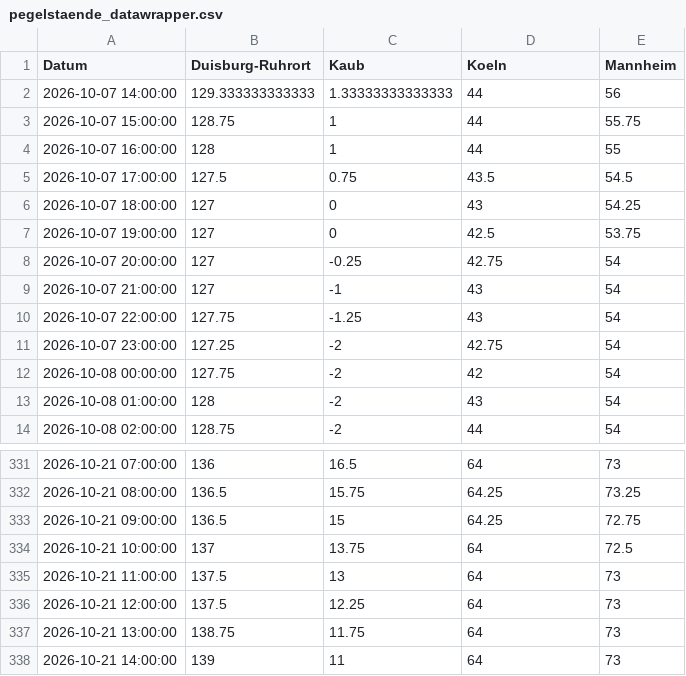
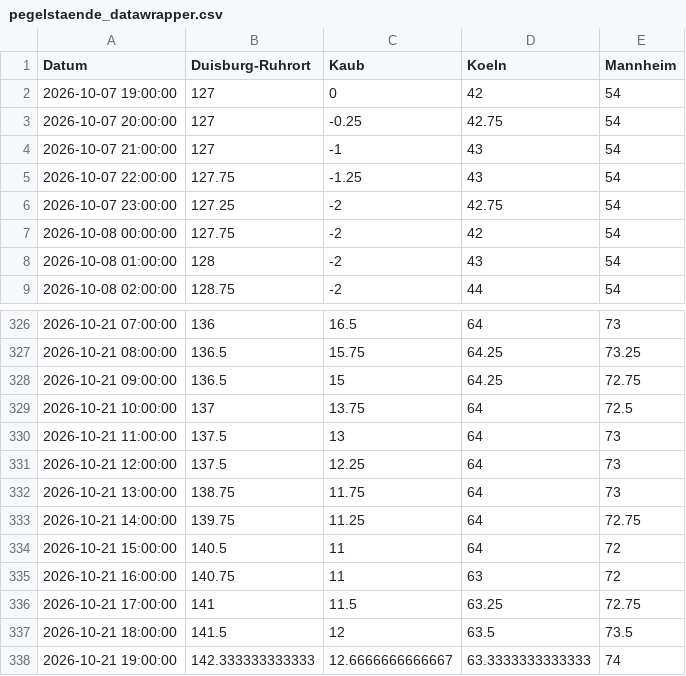
Before and after one commit to robjrentrop/pegelstaende_rhein, a CSV file: pegelstaende_datawrapper.csv, drawn as a sheet; only a part is shown, gaps mark what is left out.

```diff
--- a/pegelstaende_datawrapper.csv
+++ b/pegelstaende_datawrapper.csv
@@ -1,8 +1,3 @@
 "Datum","Duisburg-Ruhrort","Kaub","Koeln","Mannheim"
-"2026-10-07 14:00:00",129.333333333333,1.33333333333333,44,56
-"2026-10-07 15:00:00",128.75,1,44,55.75
-"2026-10-07 16:00:00",128,1,44,55
-"2026-10-07 17:00:00",127.5,0.75,43.5,54.5
-"2026-10-07 18:00:00",127,0,43,54.25
-"2026-10-07 19:00:00",127,0,42.5,53.75
+"2026-10-07 19:00:00",127,0,42,54
 "2026-10-07 20:00:00",127,-0.25,42.75,54
@@ -337,2 +332,7 @@
 "2026-10-21 13:00:00",138.75,11.75,64,73
-"2026-10-21 14:00:00",139,11,64,73
+"2026-10-21 14:00:00",139.75,11.25,64,72.75
+"2026-10-21 15:00:00",140.5,11,64,72
+"2026-10-21 16:00:00",140.75,11,63,72
+"2026-10-21 17:00:00",141,11.5,63.25,72.75
+"2026-10-21 18:00:00",141.5,12,63.5,73.5
+"2026-10-21 19:00:00",142.333333333333,12.6666666666667,63.3333333333333,74
```
